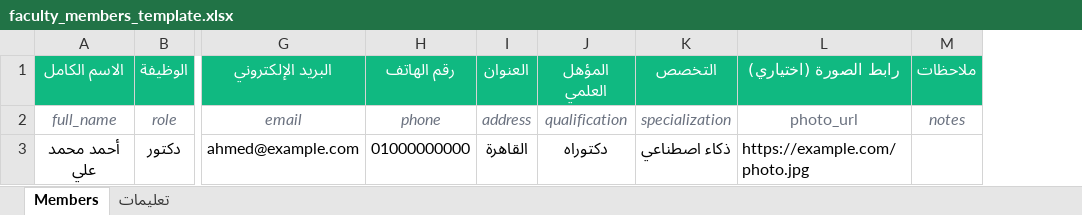
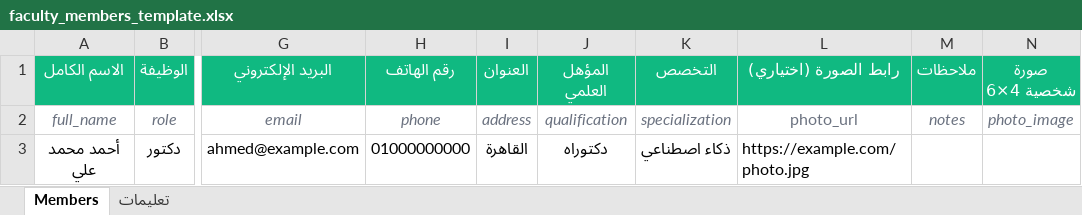
Before and after one commit to highsupply2025-eng/unigates-online, an Excel workbook: public/templates/faculty_members_template.xlsx, sheet Members, drawn as a sheet; only a part is shown, gaps mark what is left out; values as stored, in another font and other column widths than the file's, no borders; the diff names each change by its address in the sheet, - before the commit and + after, or states it on an @@ line.

Commit message:
Import embedded faculty photos

```diff
--- a/public/templates/faculty_members_template.xlsx (sheet Members)
+++ b/public/templates/faculty_members_template.xlsx (sheet Members)
+column N (صورة شخصية 4×6), row 2: photo_image
```
Also changed, not shown: sheet تعليمات, 8 other files.
